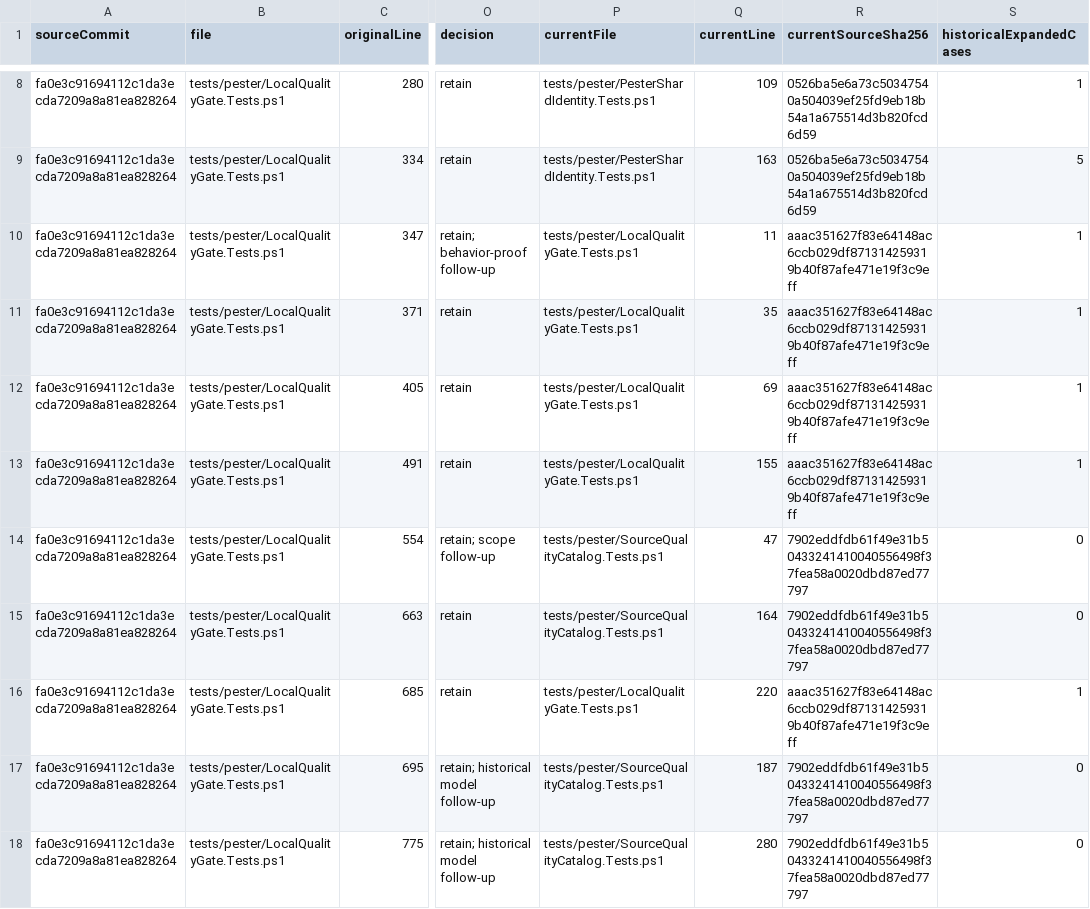
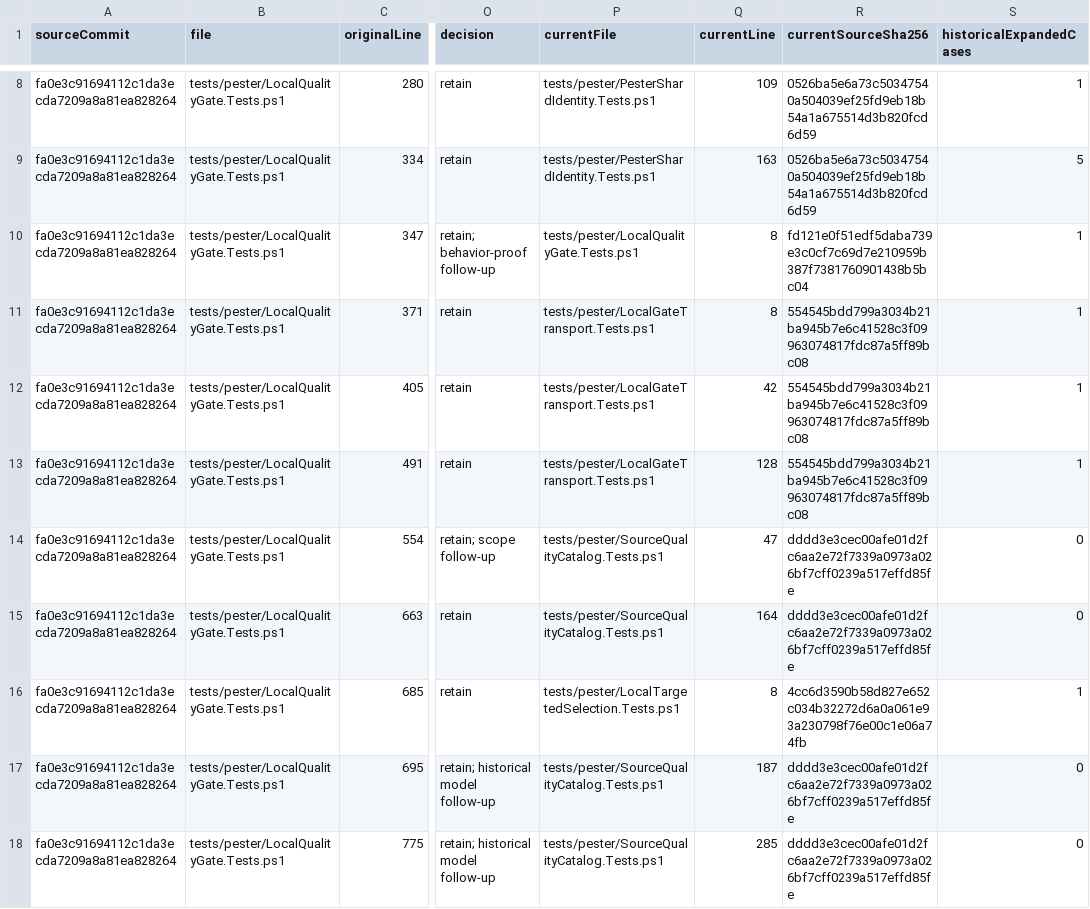
Before and after one commit to xmentosx/1c-agent-workflow, a CSV file: openspec/changes/redesign-source-delivery/evidence/local-quality-review.csv, drawn as a sheet; only a part is shown, gaps mark what is left out; the diff covers the shown part only; the diff names each change by its address in the sheet, - before the commit and + after, or states it on an @@ line.

Commit message:
refactor(tests): split local fixtures and bind Develop qualification inputs

```diff
--- a/openspec/changes/redesign-source-delivery/evidence/local-quality-review.csv
+++ b/openspec/changes/redesign-source-delivery/evidence/local-quality-review.csv
-Q10 (currentLine): 11
+Q10 (currentLine): 8
-R10 (currentSourceSha256): aaac351627f83e64148ac6ccb029df871314259319b40f87afe471e19f3c9eff
+R10 (currentSourceSha256): fd121e0f51edf5daba739e3c0cf7c69d7e210959b387f7381760901438b5bc04
-P11:P13 (currentFile): tests/pester/LocalQualityGate.Tests.ps1
+P11:P13 (currentFile): tests/pester/LocalGateTransport.Tests.ps1
-Q11 (currentLine): 35
+Q11 (currentLine): 8
-R11:R13 (currentSourceSha256): aaac351627f83e64148ac6ccb029df871314259319b40f87afe471e19f3c9eff
+R11:R13 (currentSourceSha256): 554545bdd799a3034b21ba945b7e6c41528c3f09963074817fdc87a5ff89bc08
-Q12 (currentLine): 69
+Q12 (currentLine): 42
-Q13 (currentLine): 155
+Q13 (currentLine): 128
-R14:R15 (currentSourceSha256): 7902eddfdb61f49e31b50433241410040556498f37fea58a0020dbd87ed77797
+R14:R15 (currentSourceSha256): dddd3e3cec00afe01d2fc6aa2e72f7339a0973a026bf7cff0239a517effd85fe
-P16 (currentFile): tests/pester/LocalQualityGate.Tests.ps1
+P16 (currentFile): tests/pester/LocalTargetedSelection.Tests.ps1
-Q16 (currentLine): 220
+Q16 (currentLine): 8
-R16 (currentSourceSha256): aaac351627f83e64148ac6ccb029df871314259319b40f87afe471e19f3c9eff
+R16 (currentSourceSha256): 4cc6d3590b58d827e652c034b32272d6a0a061e93a230798f76e00c1e06a74fb
-R17:R18 (currentSourceSha256): 7902eddfdb61f49e31b50433241410040556498f37fea58a0020dbd87ed77797
+R17:R18 (currentSourceSha256): dddd3e3cec00afe01d2fc6aa2e72f7339a0973a026bf7cff0239a517effd85fe
-Q18 (currentLine): 280
+Q18 (currentLine): 285
```
Also changed, not shown: 62 edited cells elsewhere in this file, 23 other files.
